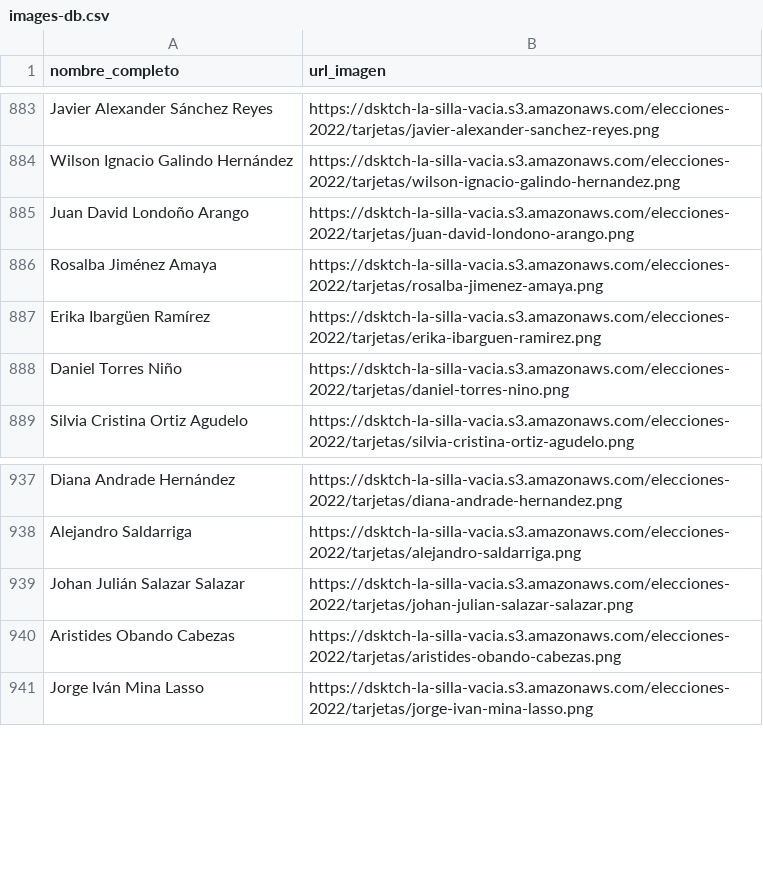
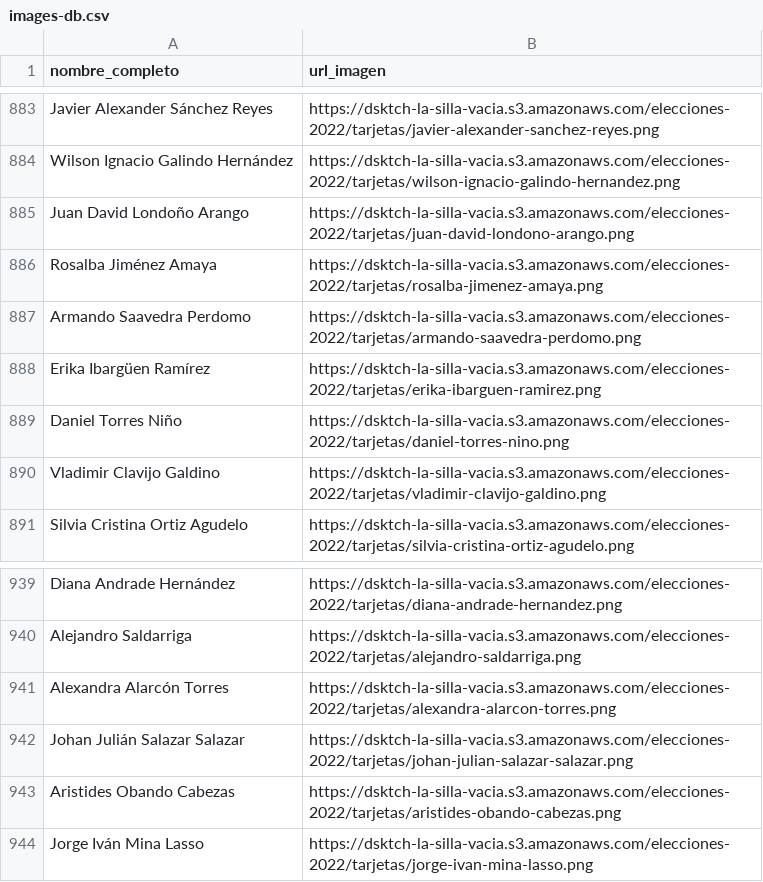
Before and after one commit to datasketch/lsv-elecciones-2023, a CSV file: scripts/images-db.csv, drawn as a sheet; only a part is shown, gaps mark what is left out.

Commit message:
Update data

```diff
--- a/scripts/images-db.csv
+++ b/scripts/images-db.csv
@@ -886,4 +886,6 @@ Juan David Londoño Arango,https://dsktch-la-silla-vacia.s3.amazonaws.com/elecci
 Rosalba Jiménez Amaya,https://dsktch-la-silla-vacia.s3.amazonaws.com/elecciones-2022/tarjetas/rosalba-jimenez-amaya.png
+Armando Saavedra Perdomo,https://dsktch-la-silla-vacia.s3.amazonaws.com/elecciones-2022/tarjetas/armando-saavedra-perdomo.png
 Erika Ibargüen Ramírez,https://dsktch-la-silla-vacia.s3.amazonaws.com/elecciones-2022/tarjetas/erika-ibarguen-ramirez.png
 Daniel Torres Niño,https://dsktch-la-silla-vacia.s3.amazonaws.com/elecciones-2022/tarjetas/daniel-torres-nino.png
+Vladimir Clavijo Galdino,https://dsktch-la-silla-vacia.s3.amazonaws.com/elecciones-2022/tarjetas/vladimir-clavijo-galdino.png
 Silvia Cristina Ortiz Agudelo,https://dsktch-la-silla-vacia.s3.amazonaws.com/elecciones-2022/tarjetas/silvia-cristina-ortiz-agudelo.png
@@ -938,2 +940,3 @@ Diana Andrade Hernández,https://dsktch-la-silla-vacia.s3.amazonaws.com/eleccion
 Alejandro Saldarriga,https://dsktch-la-silla-vacia.s3.amazonaws.com/elecciones-2022/tarjetas/alejandro-saldarriga.png
+Alexandra Alarcón Torres,https://dsktch-la-silla-vacia.s3.amazonaws.com/elecciones-2022/tarjetas/alexandra-alarcon-torres.png
 Johan Julián Salazar Salazar,https://dsktch-la-silla-vacia.s3.amazonaws.com/elecciones-2022/tarjetas/johan-julian-salazar-salazar.png
```
Also changed, not shown: 3 other files.
